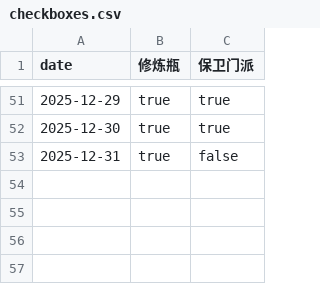
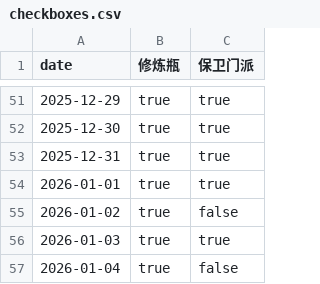
Before and after one commit to ShangJiaZheng/ShenwuMemo, a CSV file: data/checkboxes.csv, drawn as a sheet; only a part is shown, gaps mark what is left out.

```diff
--- a/data/checkboxes.csv
+++ b/data/checkboxes.csv
@@ -52,2 +52,6 @@ date,修炼瓶,保卫门派
 2025-12-30,true,true
-2025-12-31,true,false
+2025-12-31,true,true
+2026-01-01,true,true
+2026-01-02,true,false
+2026-01-03,true,true
+2026-01-04,true,false
```
Also changed, not shown: data/data.csv, data/guard_inputs.csv, 2 other files.
